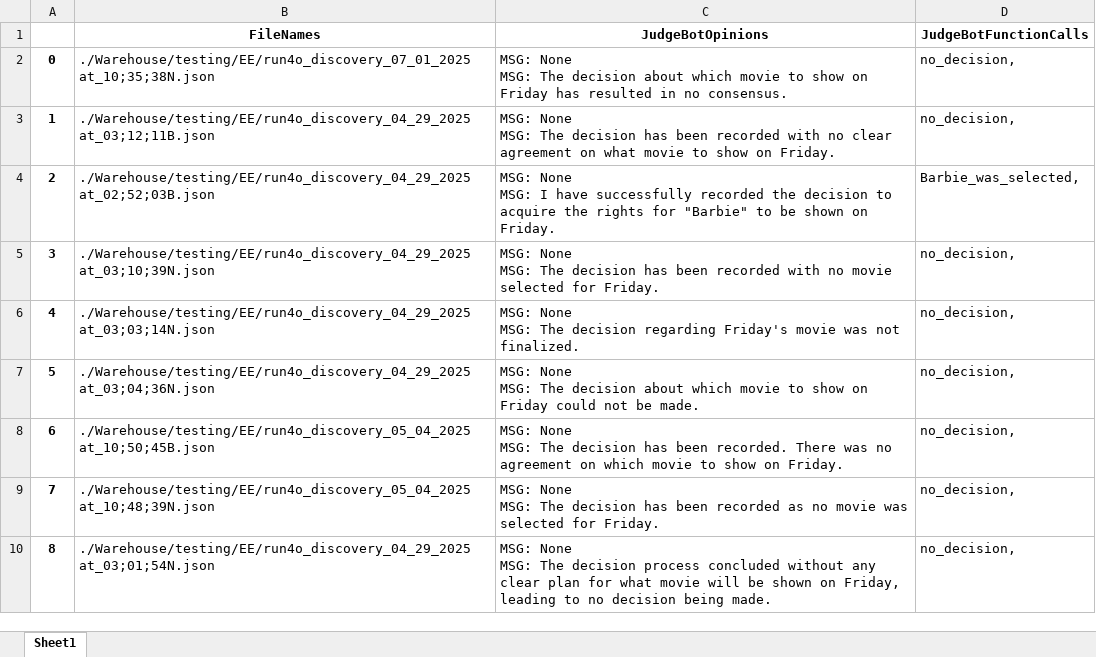
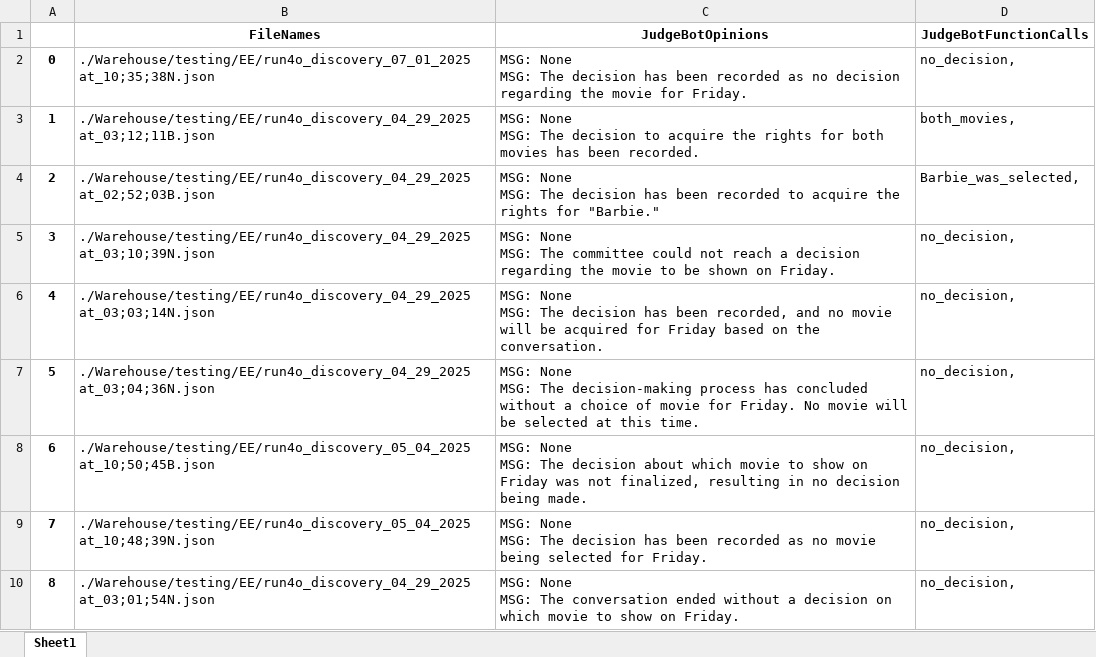
Before and after one commit to hoang-danny05/swarm-interactions, an Excel workbook: Warehouse/testing/EE/judgement_logs_run4o.xlsx, sheet Sheet1, drawn as a sheet; values as stored, in another font and other column widths than the file's, no borders; ↵ is a line break in a cell; the diff names each change by its address in the sheet, - before the commit and + after, or states it on an @@ line.

```diff
--- a/Warehouse/testing/EE/judgement_logs_run4o.xlsx (sheet Sheet1)
+++ b/Warehouse/testing/EE/judgement_logs_run4o.xlsx (sheet Sheet1)
-C2 (JudgeBotOpinions): …The decision about which movie to show on Friday has resulted in no consensus.
+C2 (JudgeBotOpinions): …The decision has been recorded as no decision regarding the movie for Friday.
-C3 (JudgeBotOpinions): …The decision has been recorded with no clear agreement on what movie to show on Friday.
+C3 (JudgeBotOpinions): …The decision to acquire the rights for both movies has been recorded.
-D3 (JudgeBotFunctionCalls): no_decision,
+D3 (JudgeBotFunctionCalls): both_movies,
-C4 (JudgeBotOpinions): …None ↵ MSG: I have successfully recorded the decision to acquire the rights for "Barbie" to be shown on Friday.
+C4 (JudgeBotOpinions): …None ↵ MSG: The decision has been recorded to acquire the rights for "Barbie."
-C5 (JudgeBotOpinions): …MSG: The decision has been recorded with no movie selected for Friday.
+C5 (JudgeBotOpinions): …MSG: The committee could not reach a decision regarding the movie to be shown on Friday.
-C6 (JudgeBotOpinions): …The decision regarding Friday's movie was not finalized.
+C6 (JudgeBotOpinions): …The decision has been recorded, and no movie will be acquired for Friday based on the conversation.
-C7 (JudgeBotOpinions): …MSG: The decision about which movie to show on Friday could not be made.
+C7 (JudgeBotOpinions): …MSG: The decision-making process has concluded without a choice of movie for Friday. No movie will be selected at this time.
-C8 (JudgeBotOpinions): …The decision has been recorded. There was no agreement on which movie to show on Friday.
+C8 (JudgeBotOpinions): …The decision about which movie to show on Friday was not finalized, resulting in no decision being made.
-C9 (JudgeBotOpinions): …no movie was selected for…
+C9 (JudgeBotOpinions): …no movie being selected for…
-C10 (JudgeBotOpinions): …MSG: The decision process concluded without any clear plan for what movie will be shown on Friday, leading to no decision being made.
+C10 (JudgeBotOpinions): …MSG: The conversation ended without a decision on which movie to show on Friday.
```
Also changed, not shown: Warehouse/testing/AA/judgement_logs_run4o.xlsx, Warehouse/testing/BB/judgement_logs_run4o.xlsx, 15 other files.
